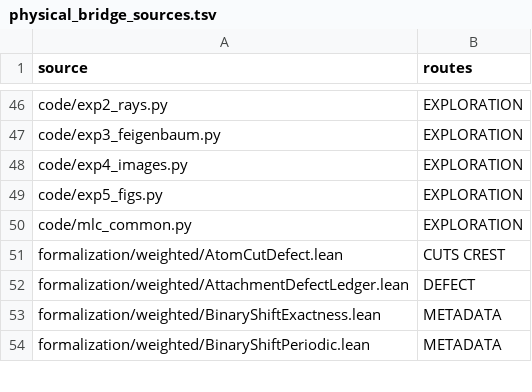
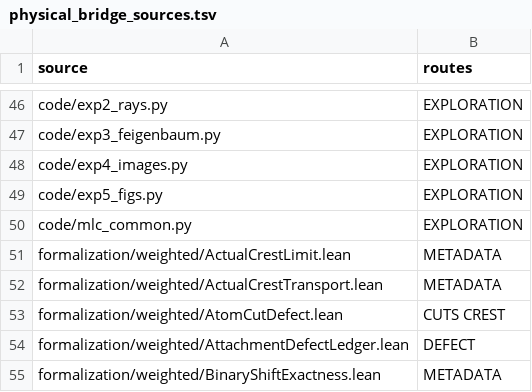
Before and after one commit to dovvnloading/loops-research-archive, a TSV file: formalization/physical_bridge_sources.tsv, drawn as a sheet; only a part is shown, gaps mark what is left out; the shorter side is filled out with more unchanged rows; the diff names each change by its address in the sheet, - before the commit and + after, or states it on an @@ line.

Commit message:
Prove uniform limits and unscaled actual crest curves for every p ≥ 17

```diff
--- a/formalization/physical_bridge_sources.tsv
+++ b/formalization/physical_bridge_sources.tsv
+row 51: formalization/weighted/ActualCrestLimit.lean | METADATA
+row 52: formalization/weighted/ActualCrestTransport.lean | METADATA
```
Also changed, not shown: 5 other files.
